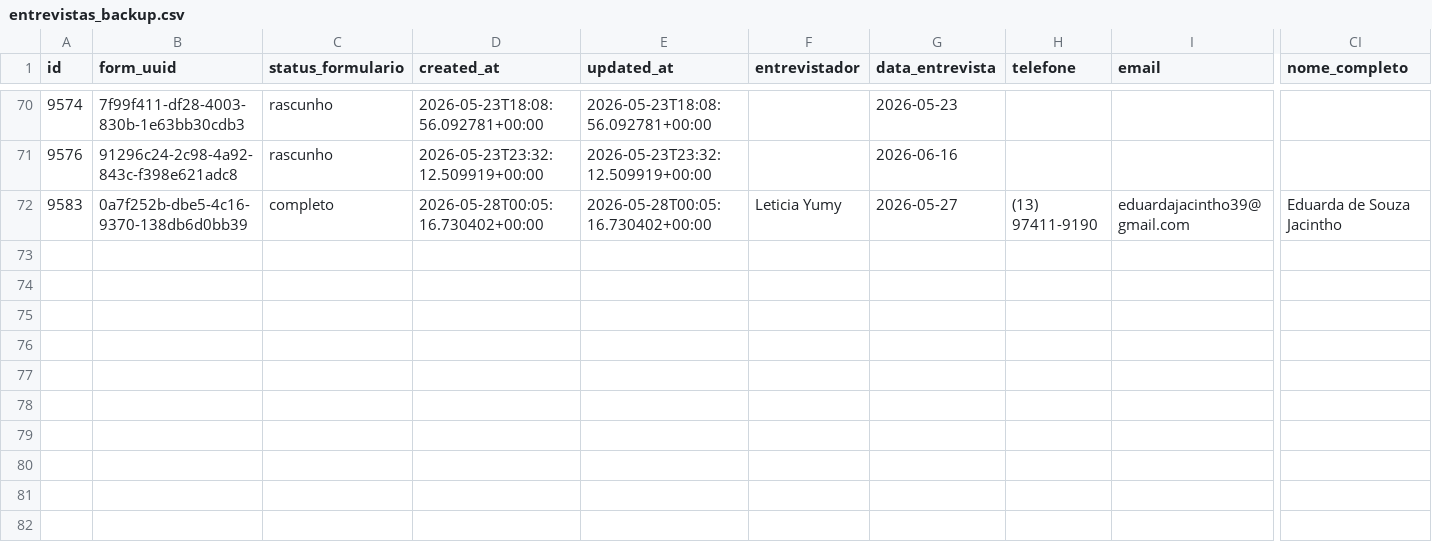
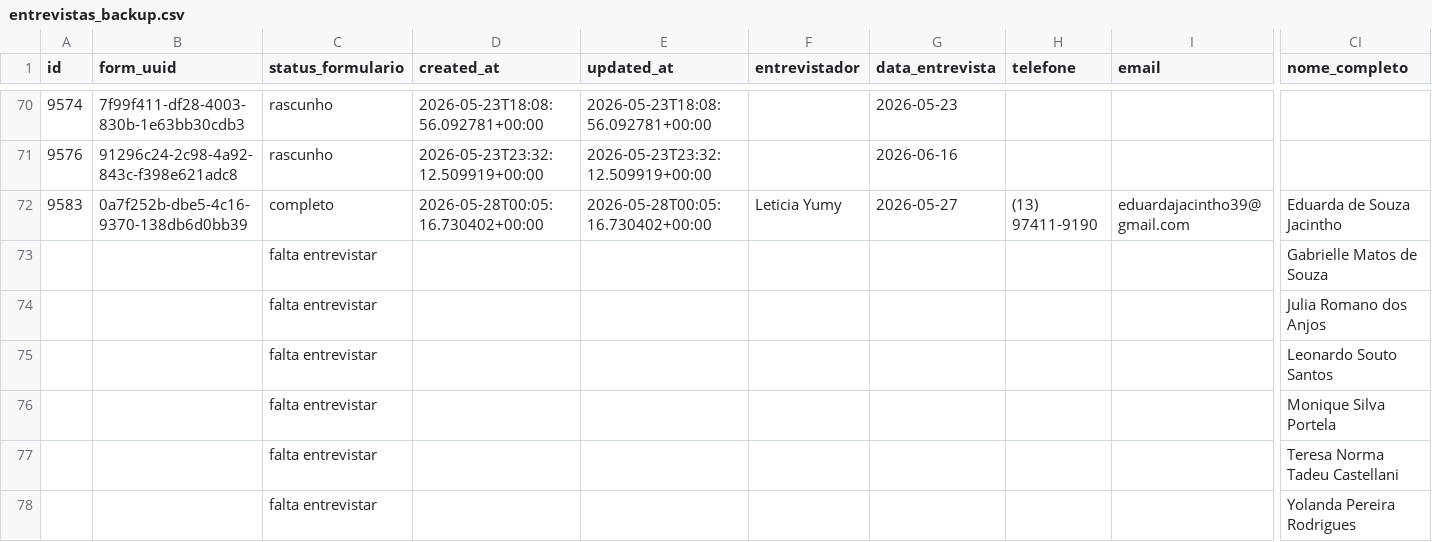
Before and after one commit to hericmr/dados_educafro_2026, a CSV file: data/entrevistas_backup.csv, drawn as a sheet; only a part is shown, gaps mark what is left out; rows hold the shown columns only; the diff names each change by its address in the sheet, - before the commit and + after, or states it on an @@ line.

```diff
--- a/data/entrevistas_backup.csv
+++ b/data/entrevistas_backup.csv
+row 73:  |  | falta entrevistar |  |  |  |  |  |  | Gabrielle Matos de Souza
+row 74:  |  | falta entrevistar |  |  |  |  |  |  | Julia Romano dos Anjos
+row 75:  |  | falta entrevistar |  |  |  |  |  |  | Leonardo Souto Santos
+row 76:  |  | falta entrevistar |  |  |  |  |  |  | Monique Silva Portela
+row 77:  |  | falta entrevistar |  |  |  |  |  |  | Teresa Norma Tadeu Castellani
+row 78:  |  | falta entrevistar |  |  |  |  |  |  | Yolanda Pereira Rodrigues
```
Also changed, not shown: 2 other files.
